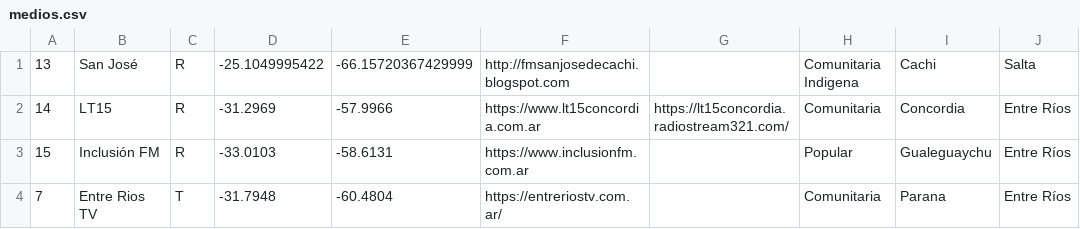
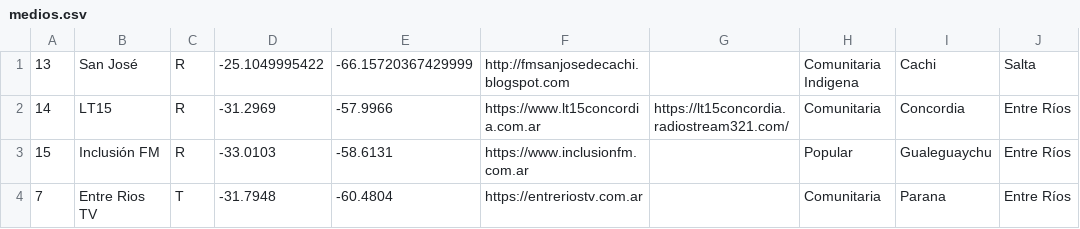
Before and after one commit to lspigariol/MapaMediosComunitarios, a CSV file: medios.csv, drawn as a sheet.

```diff
--- a/medios.csv
+++ b/medios.csv
@@ -3,2 +3,2 @@
 15,"Inclusión FM","R",-33.0103,-58.6131,"https://www.inclusionfm.com.ar",,"Popular","Gualeguaychu","Entre Ríos"
-7,"Entre Rios TV","T",-31.7948,-60.4804,"https://entreriostv.com.ar/",,"Comunitaria","Parana","Entre Ríos"
+7,"Entre Rios TV","T",-31.7948,-60.4804,"https://entreriostv.com.ar",,"Comunitaria","Parana","Entre Ríos"
```
Also changed, not shown: 1 other file.
